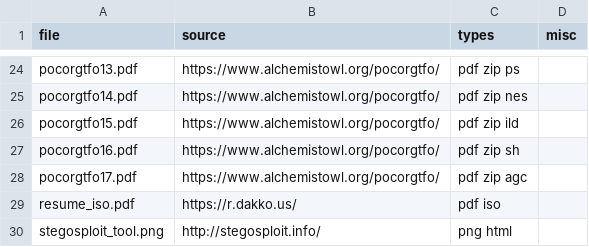
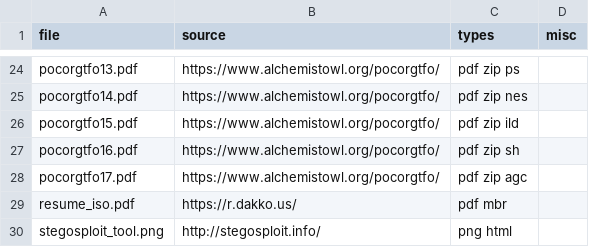
Before and after one commit to Polydet/polyglot-database, a CSV file: list.csv, drawn as a sheet; only a part is shown, gaps mark what is left out.

Commit message:
Replace iso type to mbr type for resume_iso.pdf

```diff
--- a/list.csv
+++ b/list.csv
@@ -28,3 +28,3 @@ pocorgtfo16.pdf,https://www.alchemistowl.org/pocorgtfo/,pdf zip sh,
 pocorgtfo17.pdf,https://www.alchemistowl.org/pocorgtfo/,pdf zip agc,
-resume_iso.pdf,https://r.dakko.us/,pdf iso,
+resume_iso.pdf,https://r.dakko.us/,pdf mbr,
 stegosploit_tool.png,http://stegosploit.info/,png html,
```
